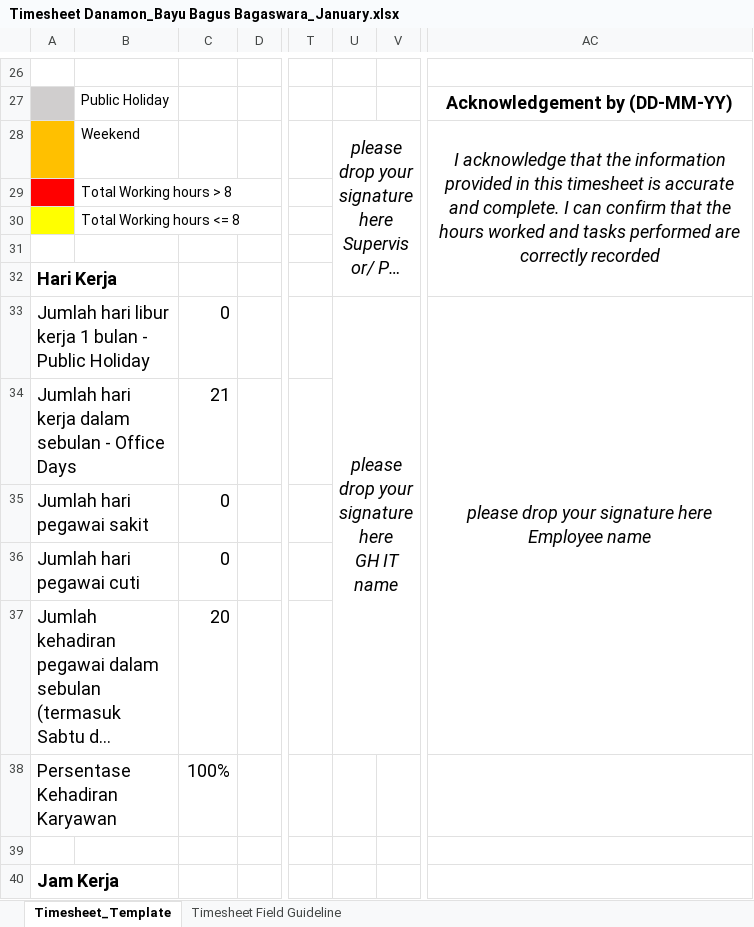
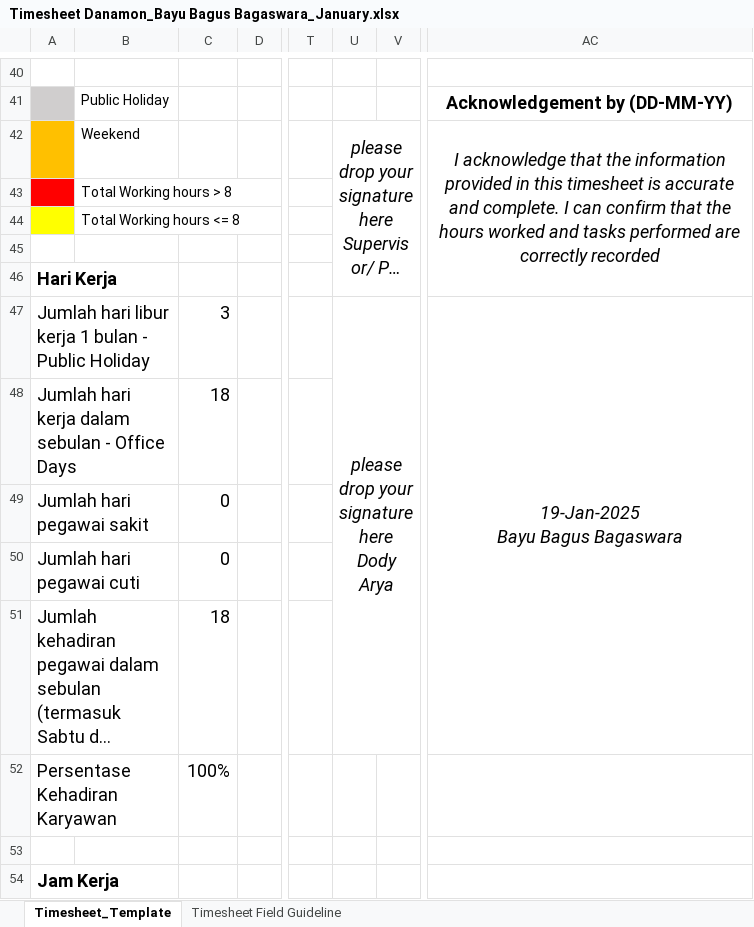
Before and after one commit to bayubagusbagaswara/timesheet-danamon, an Excel workbook: 13_Period_20_Dec_2024_sd_19_Jan_2025/Timesheet Danamon_Bayu Bagus Bagaswara_January.xlsx, sheet Timesheet_Template, drawn as a sheet; only a part is shown, gaps mark what is left out; long unchanged cells end in …; values as stored, in another font and other column widths than the file's, no borders; conditional formats not drawn; addresses are those after the commit; ↵ is a line break in a cell; the diff covers the shown part only; the diff names each change by its address in the sheet, - before the commit and + after, or states it on an @@ line.

```diff
--- a/13_Period_20_Dec_2024_sd_19_Jan_2025/Timesheet Danamon_Bayu Bagus Bagaswara_January.xlsx (sheet Timesheet_Template)
+++ b/13_Period_20_Dec_2024_sd_19_Jan_2025/Timesheet Danamon_Bayu Bagus Bagaswara_January.xlsx (sheet Timesheet_Template)
-C47: 0
+C47: 3
-U47: please drop your signature here ↵ GH IT name
+U47: please drop your signature here ↵ Dody Arya
-AC47: please drop your signature here ↵ Employee name
+AC47: 19-Jan-2025 ↵ Bayu Bagus Bagaswara
-C48: 21
+C48: 18
-C51: 20
+C51: 18
```
Also changed, not shown: 18 added rows, 4 removed rows and 89 edited cells elsewhere in this sheet, formulas that keep their value.
